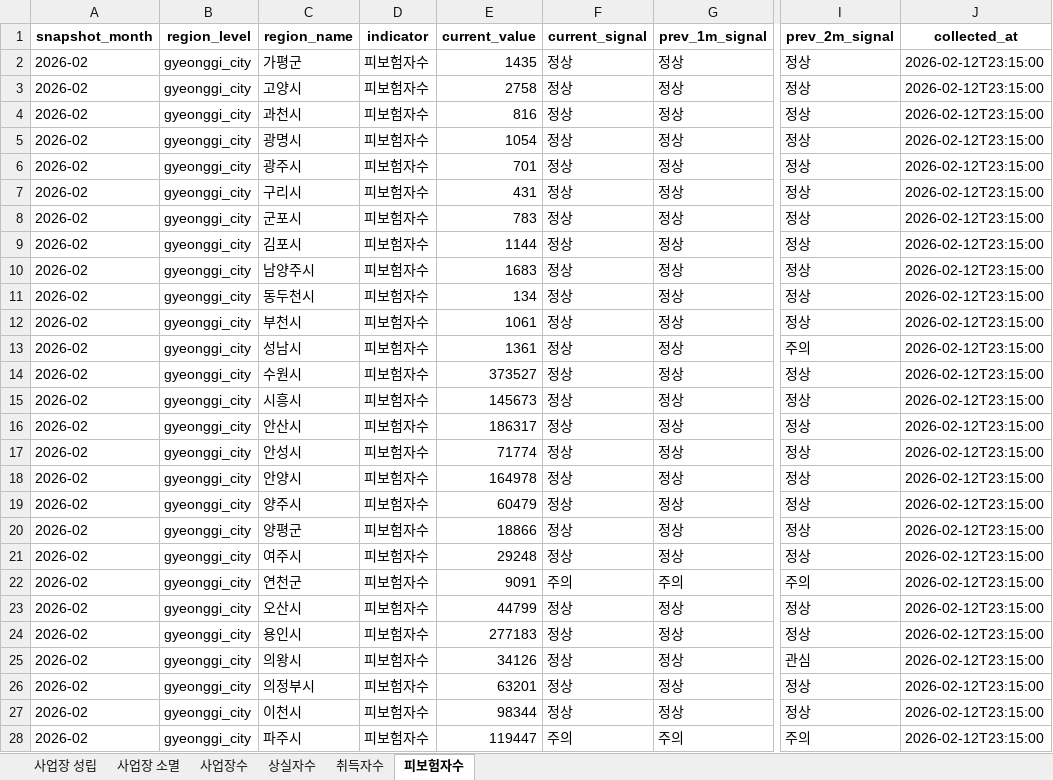
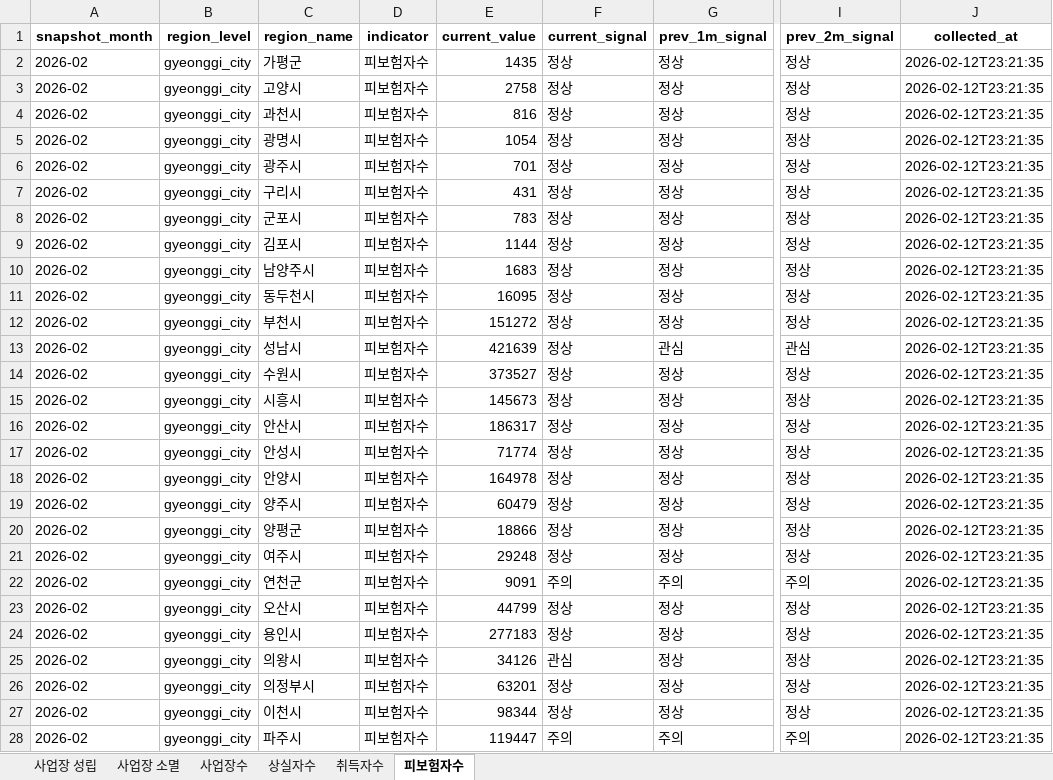
Before and after one commit to alicia-eunsil/auto_report, an Excel workbook: data/master/employment_master.xlsx, sheet 피보험자수, drawn as a sheet; only a part is shown, gaps mark what is left out; values as stored, in another font and other column widths than the file's, no borders; the diff covers the shown part only; the diff names each change by its address in the sheet, - before the commit and + after, or states it on an @@ line.

```diff
--- a/data/master/employment_master.xlsx (sheet 피보험자수)
+++ b/data/master/employment_master.xlsx (sheet 피보험자수)
-J2:J28 (collected_at): 2026-02-12T23:15:00
+J2:J28 (collected_at): 2026-02-12T23:21:35
-E11 (current_value): 134
+E11 (current_value): 16095
-E12 (current_value): 1061
+E12 (current_value): 151272
-E13 (current_value): 1361
+E13 (current_value): 421639
-G13 (prev_1m_signal): 정상
+G13 (prev_1m_signal): 관심
-I13 (prev_2m_signal): 주의
+I13 (prev_2m_signal): 관심
-F25 (current_signal): 정상
+F25 (current_signal): 관심
-I25 (prev_2m_signal): 관심
+I25 (prev_2m_signal): 정상
```
Also changed, not shown: 26 edited cells elsewhere in this sheet, sheet 사업장 소멸, sheet 사업장수, sheet 상실자수, sheet 취득자수, sheet 사업장 성립, reports/2026-02/report_2026-02.xlsx, 2 other files.
